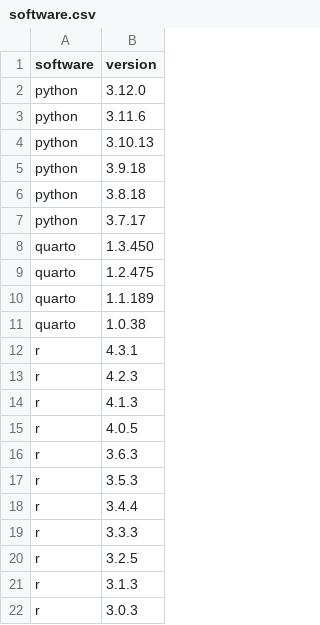
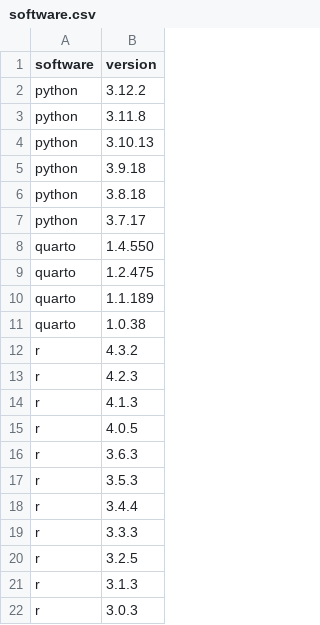
Before and after one commit to jumpingrivers/audit.base, a CSV file: inst/extdata/versions/software.csv, drawn as a sheet.

Commit message:
fix: Update software versions (#22)

```diff
--- a/inst/extdata/versions/software.csv
+++ b/inst/extdata/versions/software.csv
@@ -1,4 +1,4 @@
 software,version
-python,3.12.0
-python,3.11.6
+python,3.12.2
+python,3.11.8
 python,3.10.13
@@ -7,3 +7,3 @@ python,3.8.18
 python,3.7.17
-quarto,1.3.450
+quarto,1.4.550
 quarto,1.2.475
@@ -11,3 +11,3 @@ quarto,1.1.189
 quarto,1.0.38
-r,4.3.1
+r,4.3.2
 r,4.2.3
```
Also changed, not shown: inst/extdata/versions/connect.csv, 6 other files.
